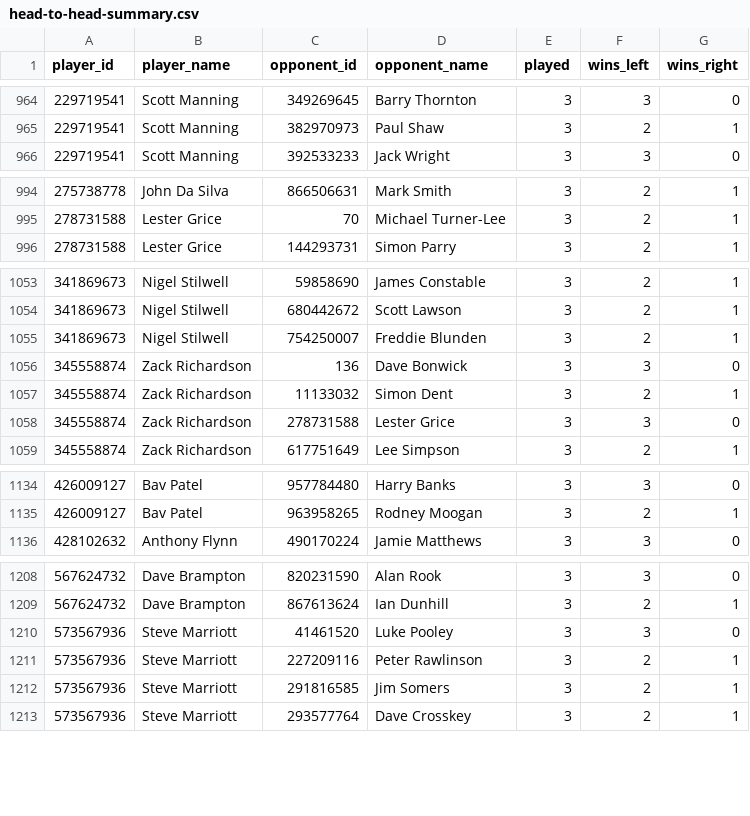
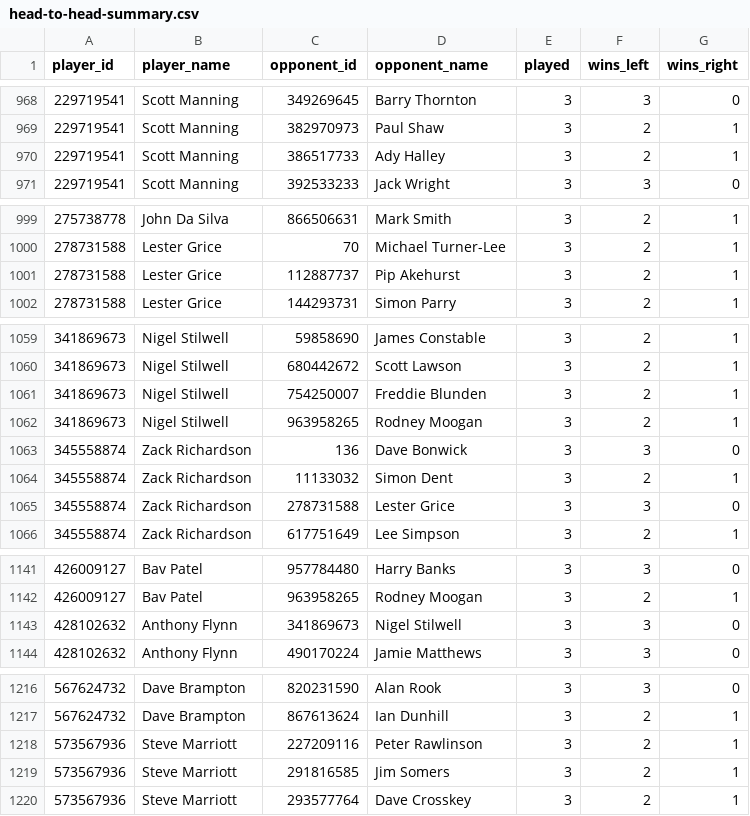
Before and after one commit to sheepworrier/bhdbsl, a CSV file: head-to-head-summary.csv, drawn as a sheet; only a part is shown, gaps mark what is left out; the diff covers the shown part only.

```diff
--- a/head-to-head-summary.csv
+++ b/head-to-head-summary.csv
@@ -965,2 +969,3 @@ player_id,player_name,opponent_id,opponent_name,played,wins_left,wins_right
 229719541,Scott Manning,382970973,Paul Shaw,3,2,1
+229719541,Scott Manning,386517733,Ady Halley,3,2,1
 229719541,Scott Manning,392533233,Jack Wright,3,3,0
@@ -995,2 +1000,3 @@ player_id,player_name,opponent_id,opponent_name,played,wins_left,wins_right
 278731588,Lester Grice,70,Michael Turner-Lee,3,2,1
+278731588,Lester Grice,112887737,Pip Akehurst,3,2,1
 278731588,Lester Grice,144293731,Simon Parry,3,2,1
@@ -1055,2 +1061,3 @@ player_id,player_name,opponent_id,opponent_name,played,wins_left,wins_right
 341869673,Nigel Stilwell,754250007,Freddie Blunden,3,2,1
+341869673,Nigel Stilwell,963958265,Rodney Moogan,3,2,1
 345558874,Zack Richardson,136,Dave Bonwick,3,3,0
@@ -1135,2 +1142,3 @@ player_id,player_name,opponent_id,opponent_name,played,wins_left,wins_right
 426009127,Bav Patel,963958265,Rodney Moogan,3,2,1
+428102632,Anthony Flynn,341869673,Nigel Stilwell,3,3,0
 428102632,Anthony Flynn,490170224,Jamie Matthews,3,3,0
@@ -1209,3 +1217,2 @@ player_id,player_name,opponent_id,opponent_name,played,wins_left,wins_right
 567624732,Dave Brampton,867613624,Ian Dunhill,3,2,1
-573567936,Steve Marriott,41461520,Luke Pooley,3,3,0
 573567936,Steve Marriott,227209116,Peter Rawlinson,3,2,1
```
Also changed, not shown: 14 added rows, 8 removed rows and 2 edited cells elsewhere in this file, New-website-breaks.csv, New-website-frame-scores.csv, 5 other files.
